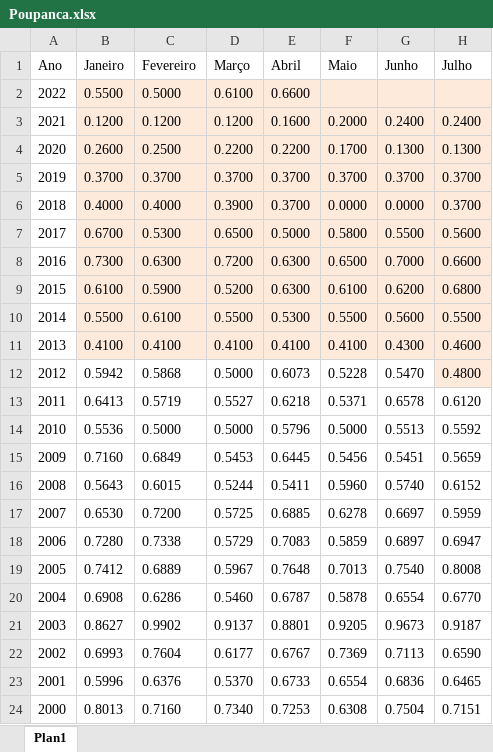
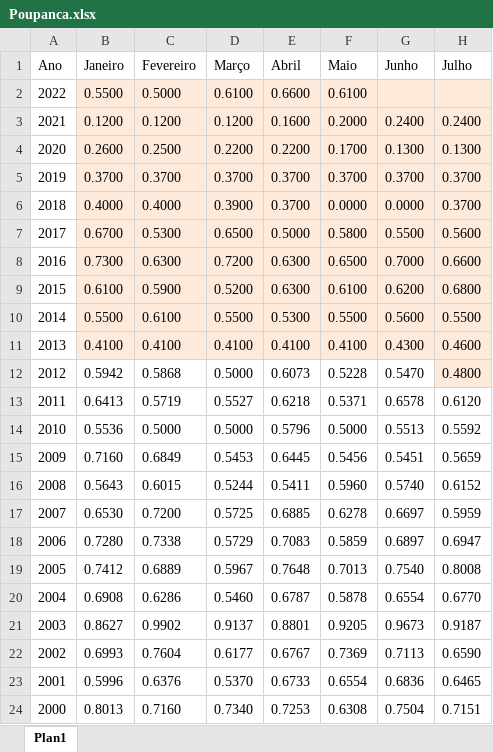
Before and after one commit to CarlosOliveira1988/Investment_Portfolio_Analysis, an Excel workbook: indexer_lib/data/Poupanca.xlsx, sheet Plan1, drawn as a sheet; only a part is shown; values as stored, in another font and other column widths than the file's, no borders; the diff names each change by its address in the sheet, - before the commit and + after, or states it on an @@ line.

```diff
--- a/indexer_lib/data/Poupanca.xlsx (sheet Plan1)
+++ b/indexer_lib/data/Poupanca.xlsx (sheet Plan1)
-F2 (Maio): (empty)
+F2 (Maio): 0.6100
```
Also changed, not shown: indexer_lib/data/CDI.xlsx, indexer_lib/data/FGTS.xlsx, 3 other files.
